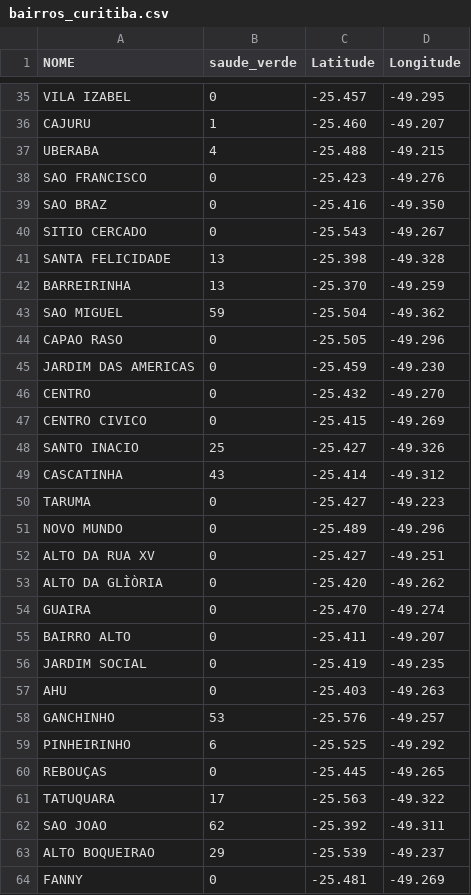
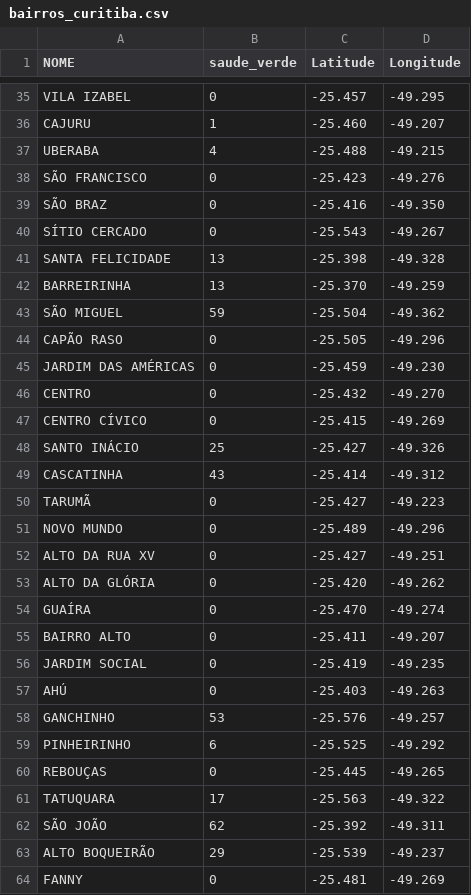
Before and after one commit to Kauan-Vieira/Atividade-Extensionista, a CSV file: src/Dados-Bairros/bairros_curitiba.csv, drawn as a sheet; only a part is shown, gaps mark what is left out; the diff covers the shown part only.

```diff
--- a/src/Dados-Bairros/bairros_curitiba.csv
+++ b/src/Dados-Bairros/bairros_curitiba.csv
@@ -37,22 +37,22 @@ CAJURU,1,-25.460,-49.207
 UBERABA,4,-25.488,-49.215
-SAO FRANCISCO,0,-25.423,-49.276
-SAO BRAZ,0,-25.416,-49.350
-SITIO CERCADO,0,-25.543,-49.267
+SÃO FRANCISCO,0,-25.423,-49.276
+SÃO BRAZ,0,-25.416,-49.350
+SÍTIO CERCADO,0,-25.543,-49.267
 SANTA FELICIDADE,13,-25.398,-49.328
 BARREIRINHA,13,-25.370,-49.259
-SAO MIGUEL,59,-25.504,-49.362
-CAPAO RASO,0,-25.505,-49.296
-JARDIM DAS AMERICAS,0,-25.459,-49.230
+SÃO MIGUEL,59,-25.504,-49.362
+CAPÃO RASO,0,-25.505,-49.296
+JARDIM DAS AMÉRICAS,0,-25.459,-49.230
 CENTRO,0,-25.432,-49.270
-CENTRO CIVICO,0,-25.415,-49.269
-SANTO INACIO,25,-25.427,-49.326
+CENTRO CÍVICO,0,-25.415,-49.269
+SANTO INÁCIO,25,-25.427,-49.326
 CASCATINHA,43,-25.414,-49.312
-TARUMA,0,-25.427,-49.223
+TARUMÃ,0,-25.427,-49.223
 NOVO MUNDO,0,-25.489,-49.296
 ALTO DA RUA XV,0,-25.427,-49.251
-ALTO DA GLÌÒRIA,0,-25.420,-49.262
-GUAIRA,0,-25.470,-49.274
+ALTO DA GLÓRIA,0,-25.420,-49.262
+GUAÍRA,0,-25.470,-49.274
 BAIRRO ALTO,0,-25.411,-49.207
 JARDIM SOCIAL,0,-25.419,-49.235
-AHU,0,-25.403,-49.263
+AHÚ,0,-25.403,-49.263
 GANCHINHO,53,-25.576,-49.257
@@ -61,4 +61,4 @@ REBOUÇAS,0,-25.445,-49.265
 TATUQUARA,17,-25.563,-49.322
-SAO JOAO,62,-25.392,-49.311
-ALTO BOQUEIRAO,29,-25.539,-49.237
+SÃO JOÃO,62,-25.392,-49.311
+ALTO BOQUEIRÃO,29,-25.539,-49.237
 FANNY,0,-25.481,-49.269
```
Also changed, not shown: 15 edited cells elsewhere in this file.
